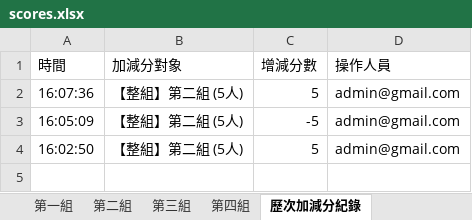
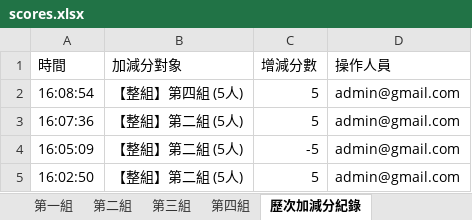
Before and after one commit to a008548-skh/nycuihha15, an Excel workbook: scores.xlsx, sheet 歷次加減分紀錄, drawn as a sheet; values as stored, in another font and other column widths than the file's, no borders; the diff names each change by its address in the sheet, - before the commit and + after, or states it on an @@ line.

```diff
--- a/scores.xlsx (sheet 歷次加減分紀錄)
+++ b/scores.xlsx (sheet 歷次加減分紀錄)
+row 2: 16:08:54 | 【整組】第四組 (5人) | 5 | admin@gmail.com
```
Also changed, not shown: sheet 第四組, sheet 總覽與全班明細, sheet 系統接續存檔碼.
